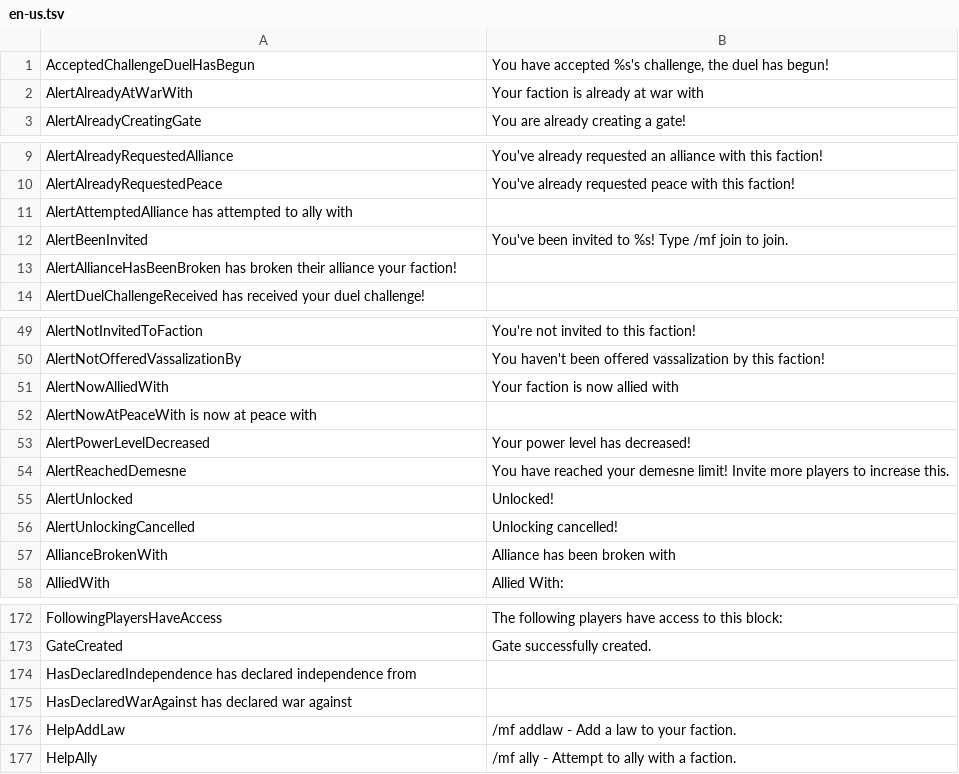
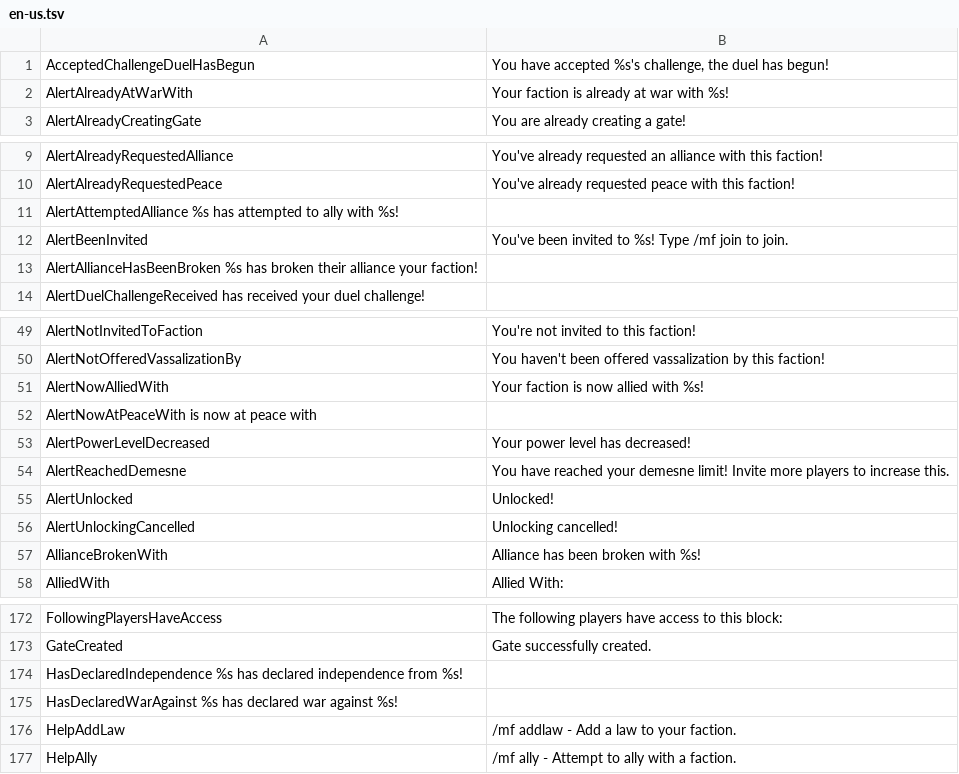
Before and after one commit to Dans-Plugins/Medieval-Factions, a TSV file: src/main/resources/en-us.tsv, drawn as a sheet; only a part is shown, gaps mark what is left out; the diff covers the shown part only.

```diff
--- a/src/main/resources/en-us.tsv
+++ b/src/main/resources/en-us.tsv
@@ -1,3 +1,3 @@
 AcceptedChallengeDuelHasBegun	You have accepted %s's challenge, the duel has begun!
-AlertAlreadyAtWarWith	Your faction is already at war with
+AlertAlreadyAtWarWith	Your faction is already at war with %s!
 AlertAlreadyCreatingGate	You are already creating a gate!
@@ -10,5 +10,5 @@ AlertAlreadyRequestedAlliance	You've already requested an alliance with this fac
 AlertAlreadyRequestedPeace	You've already requested peace with this faction!
-AlertAttemptedAlliance   has attempted to ally with
+AlertAttemptedAlliance  %s has attempted to ally with %s!
 AlertBeenInvited	You've been invited to %s! Type /mf join to join.
-AlertAllianceHasBeenBroken   has broken their alliance your faction!
+AlertAllianceHasBeenBroken  %s has broken their alliance your faction!
 AlertDuelChallengeReceived   has received your duel challenge!
@@ -50,3 +50,3 @@ AlertNotInvitedToFaction	You're not invited to this faction!
 AlertNotOfferedVassalizationBy	You haven't been offered vassalization by this faction!
-AlertNowAlliedWith	Your faction is now allied with
+AlertNowAlliedWith	Your faction is now allied with %s!
 AlertNowAtPeaceWith  is now at peace with
@@ -56,3 +56,3 @@ AlertUnlocked	Unlocked!
 AlertUnlockingCancelled	Unlocking cancelled!
-AllianceBrokenWith	Alliance has been broken with
+AllianceBrokenWith	Alliance has been broken with %s!
 AlliedWith	Allied With:
@@ -173,4 +173,4 @@ FollowingPlayersHaveAccess	The following players have access to this block:
 GateCreated	Gate successfully created.
-HasDeclaredIndependence  has declared independence from
-HasDeclaredWarAgainst    has declared war against
+HasDeclaredIndependence %s has declared independence from %s!
+HasDeclaredWarAgainst   %s has declared war against %s!
 HelpAddLaw	/mf addlaw - Add a law to your faction.
```
Also changed, not shown: 2 edited cells elsewhere in this file, 5 other files.
